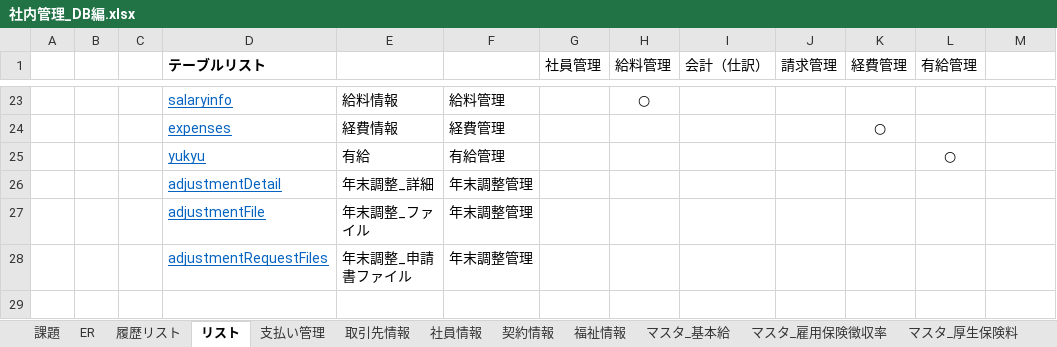
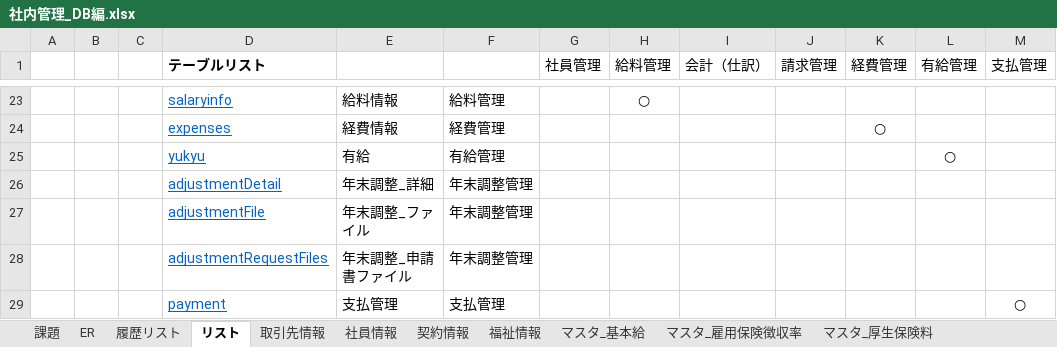
Before and after one commit to softtechSoft/emsm, an Excel workbook: DOC/DB編/社内管理_DB編.xlsx, sheet リスト, drawn as a sheet; only a part is shown, gaps mark what is left out; values as stored, in another font and other column widths than the file's, no borders; the diff names each change by its address in the sheet, - before the commit and + after, or states it on an @@ line.

```diff
--- a/DOC/DB編/社内管理_DB編.xlsx (sheet リスト)
+++ b/DOC/DB編/社内管理_DB編.xlsx (sheet リスト)
-M1: (empty)
+M1: 支払管理
+row 29:  |  |  | payment | 支払管理 | 支払管理 |  |  |  |  |  |  | ○
```
Also changed, not shown: other sheet tabs, charts or pictures, DOC/基本設計/基本設計_emsm_支払い管理リスト.xlsx, DOC/基本設計/基本設計_emsm_支払い管理リスト更新.xlsx, 2 other files.
